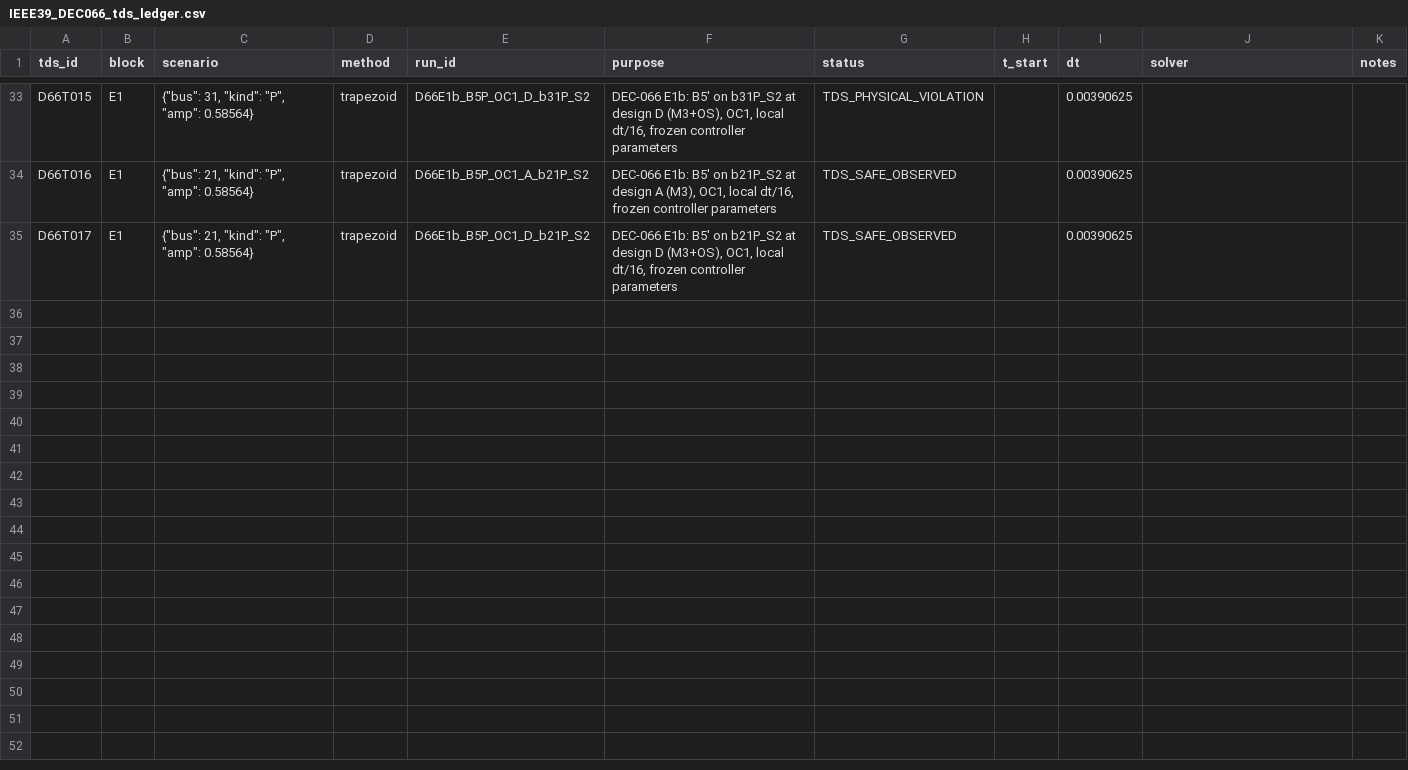
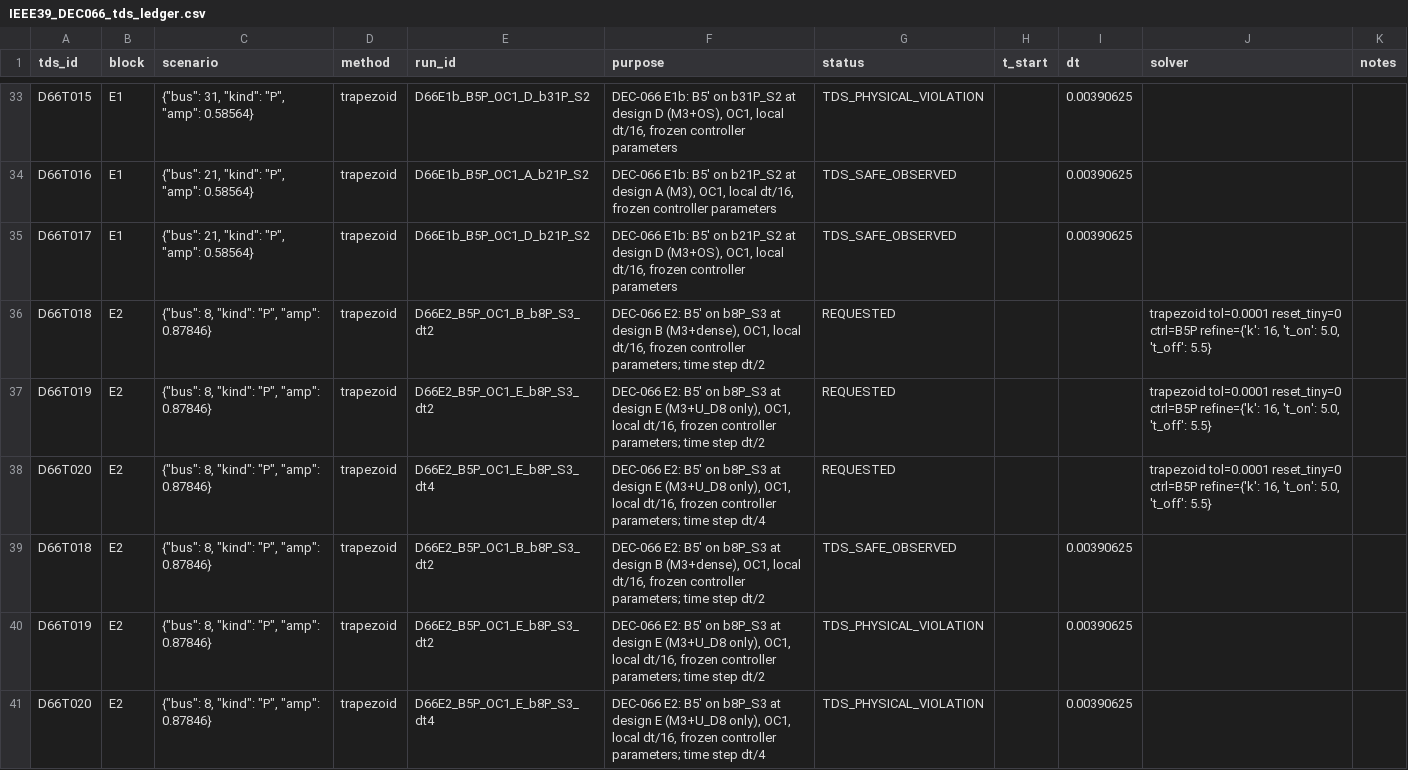
Before and after one commit to gemejiar/resilient_distributed_control_PS, a CSV file: Paper_manuscript/artifacts/IEEE39_DEC066_tds_ledger.csv, drawn as a sheet; only a part is shown, gaps mark what is left out.

```diff
--- a/Paper_manuscript/artifacts/IEEE39_DEC066_tds_ledger.csv
+++ b/Paper_manuscript/artifacts/IEEE39_DEC066_tds_ledger.csv
@@ -35 +35,7 @@ D66T016,E1,"{""bus"": 21, ""kind"": ""P"", ""amp"": 0.58564}",trapezoid,D66E1b_B
 D66T017,E1,"{""bus"": 21, ""kind"": ""P"", ""amp"": 0.58564}",trapezoid,D66E1b_B5P_OC1_D_b21P_S2,"DEC-066 E1b: B5' on b21P_S2 at design D (M3+OS), OC1, local dt/16, frozen controller parameters",TDS_SAFE_OBSERVED,,0.00390625,,
+D66T018,E2,"{""bus"": 8, ""kind"": ""P"", ""amp"": 0.87846}",trapezoid,D66E2_B5P_OC1_B_b8P_S3_dt2,"DEC-066 E2: B5' on b8P_S3 at design B (M3+dense), OC1, local dt/16, frozen controller parameters; time step dt/2",REQUESTED,,,"trapezoid tol=0.0001 reset_tiny=0 ctrl=B5P refine={'k': 16, 't_on': 5.0, 't_off': 5.5}",
+D66T019,E2,"{""bus"": 8, ""kind"": ""P"", ""amp"": 0.87846}",trapezoid,D66E2_B5P_OC1_E_b8P_S3_dt2,"DEC-066 E2: B5' on b8P_S3 at design E (M3+U_D8 only), OC1, local dt/16, frozen controller parameters; time step dt/2",REQUESTED,,,"trapezoid tol=0.0001 reset_tiny=0 ctrl=B5P refine={'k': 16, 't_on': 5.0, 't_off': 5.5}",
+D66T020,E2,"{""bus"": 8, ""kind"": ""P"", ""amp"": 0.87846}",trapezoid,D66E2_B5P_OC1_E_b8P_S3_dt4,"DEC-066 E2: B5' on b8P_S3 at design E (M3+U_D8 only), OC1, local dt/16, frozen controller parameters; time step dt/4",REQUESTED,,,"trapezoid tol=0.0001 reset_tiny=0 ctrl=B5P refine={'k': 16, 't_on': 5.0, 't_off': 5.5}",
+D66T018,E2,"{""bus"": 8, ""kind"": ""P"", ""amp"": 0.87846}",trapezoid,D66E2_B5P_OC1_B_b8P_S3_dt2,"DEC-066 E2: B5' on b8P_S3 at design B (M3+dense), OC1, local dt/16, frozen controller parameters; time step dt/2",TDS_SAFE_OBSERVED,,0.00390625,,
+D66T019,E2,"{""bus"": 8, ""kind"": ""P"", ""amp"": 0.87846}",trapezoid,D66E2_B5P_OC1_E_b8P_S3_dt2,"DEC-066 E2: B5' on b8P_S3 at design E (M3+U_D8 only), OC1, local dt/16, frozen controller parameters; time step dt/2",TDS_PHYSICAL_VIOLATION,,0.00390625,,
+D66T020,E2,"{""bus"": 8, ""kind"": ""P"", ""amp"": 0.87846}",trapezoid,D66E2_B5P_OC1_E_b8P_S3_dt4,"DEC-066 E2: B5' on b8P_S3 at design E (M3+U_D8 only), OC1, local dt/16, frozen controller parameters; time step dt/4",TDS_PHYSICAL_VIOLATION,,0.00390625,,
```
Also changed, not shown: Paper_manuscript/artifacts/IEEE39_DEC066_T5_observed.csv, 13 other files.
